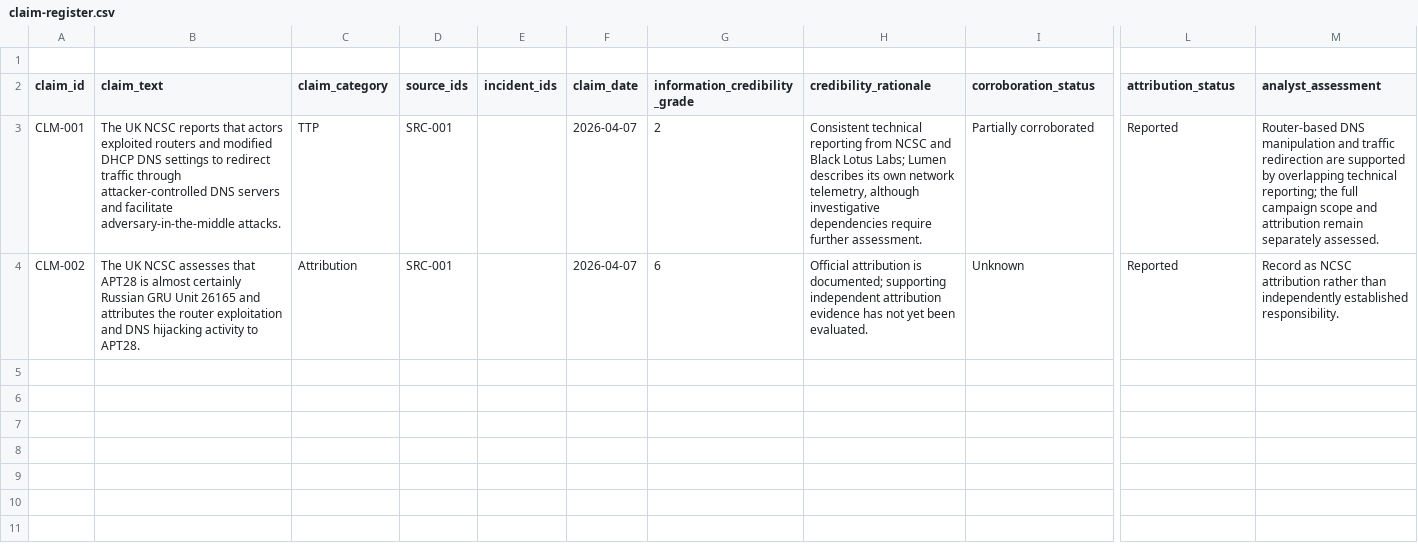
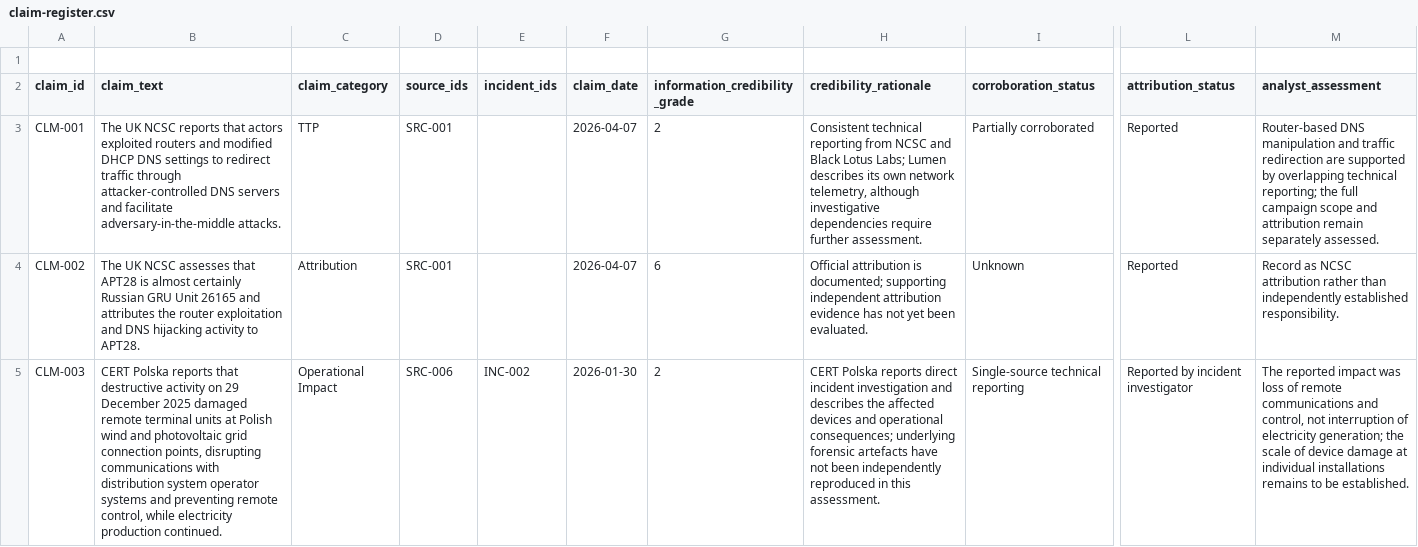
Before and after one commit to jcharcenko/russian-cyber-threat-assessment-2025-2026, a CSV file: research/claim-register.csv, drawn as a sheet; only a part is shown, gaps mark what is left out; rows hold the shown columns only; the diff names each change by its address in the sheet, - before the commit and + after, or states it on an @@ line.

Commit message:
data: document confirmed operational impact of Polish renewable energy attacks

```diff
--- a/research/claim-register.csv
+++ b/research/claim-register.csv
+row 5: CLM-003 | CERT Polska reports that destructive activity on 29 December 2025 damaged remote terminal units at Polish wind and photovoltaic grid connection points, disrupting communications with distribution system operator systems and preventing remote control, while electricity production continued. | Operational Impact | SRC-006 | INC-002 | 2026-01-30 | 2 | CERT Polska reports direct incident investigation and describes the affected devices and operational consequences; underlying forensic artefacts have not been independently reproduced in this assessment. | Single-source technical reporting | Reported by incident investigator | The reported impact was loss of remote communications and control, not interruption of electricity generation; the scale of device damage at individual installations remains to be established.
```
